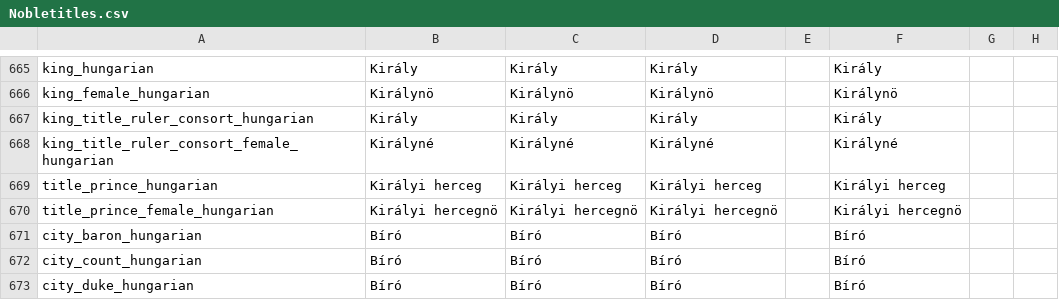
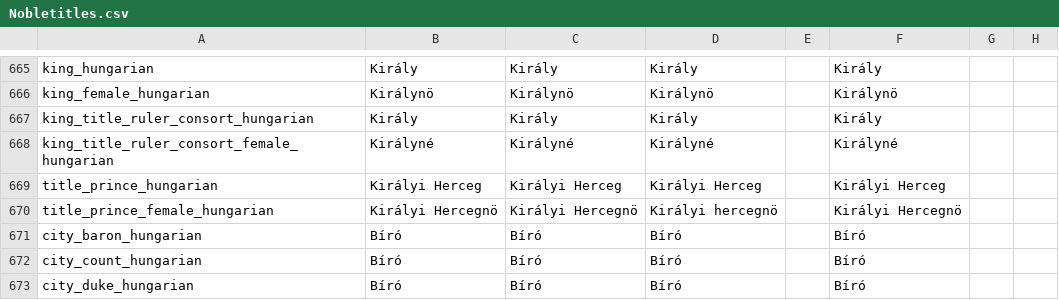
Before and after one commit to Aasmul/SWMH, a CSV file: SWMH/localisation/Nobletitles.csv, drawn as a sheet; only a part is shown, gaps mark what is left out; the diff names each change by its address in the sheet, - before the commit and + after, or states it on an @@ line.

Commit message:
title_prince_[female_]hungarian capitalization fix

```diff
--- a/SWMH/localisation/Nobletitles.csv
+++ b/SWMH/localisation/Nobletitles.csv
-B669: Királyi herceg
+B669: Királyi Herceg
-C669: Királyi herceg
+C669: Királyi Herceg
-D669: Királyi herceg
+D669: Királyi Herceg
-F669: Királyi herceg
+F669: Királyi Herceg
-B670: Királyi hercegnö
+B670: Királyi Hercegnö
-C670: Királyi hercegnö
+C670: Királyi Hercegnö
-F670: Királyi hercegnö
+F670: Királyi Hercegnö
```
